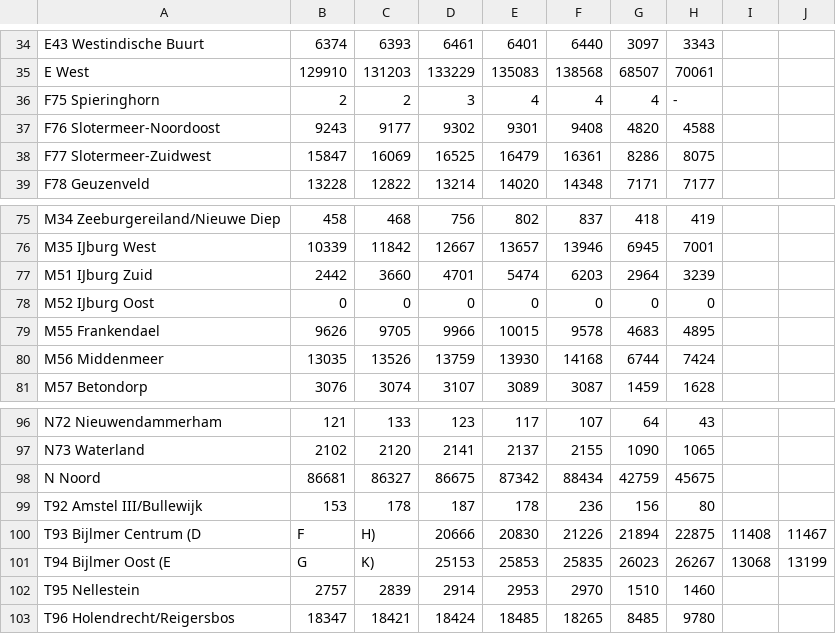
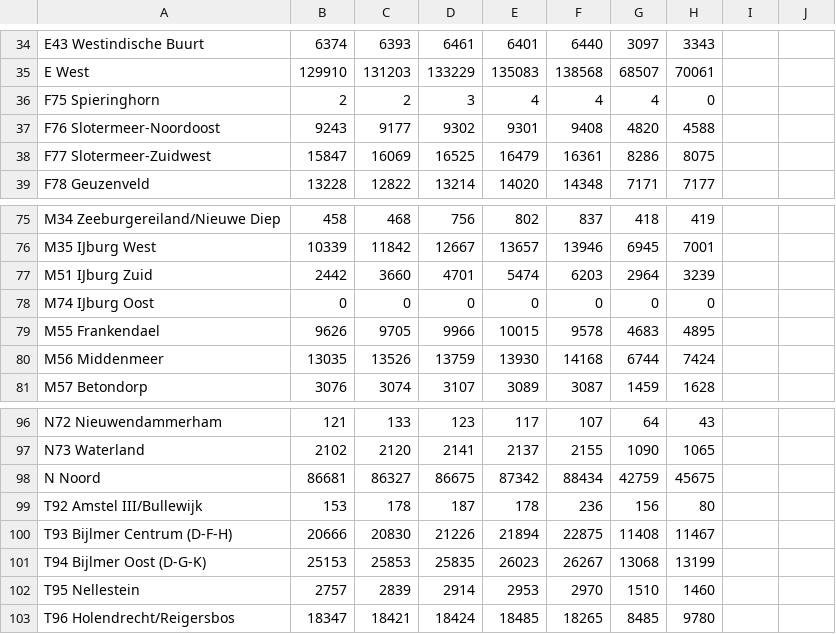
Before and after one commit to ronaldvendelmans/citysdk-ld, a CSV file: demos/dashboard/data/oens/csv/2013_stadsdelen_01_bevolking_2009-2013.csv, drawn as a sheet; only a part is shown, gaps mark what is left out.

```diff
--- a/demos/dashboard/data/oens/csv/2013_stadsdelen_01_bevolking_2009-2013.csv
+++ b/demos/dashboard/data/oens/csv/2013_stadsdelen_01_bevolking_2009-2013.csv
@@ -35,3 +35,3 @@ E43 Westindische Buurt,6374,6393,6461,6401,6440,3097,3343
 E West,129910,131203,133229,135083,138568,68507,70061
-F75 Spieringhorn,2,2,3,4,4,4,-
+F75 Spieringhorn,2,2,3,4,4,4,0
 F76 Slotermeer-Noordoost,9243,9177,9302,9301,9408,4820,4588
@@ -77,3 +77,3 @@ M35 IJburg West,10339,11842,12667,13657,13946,6945,7001
 M51 IJburg Zuid,2442,3660,4701,5474,6203,2964,3239
-M52 IJburg Oost,0,0,0,0,0,0,0
+M74 IJburg Oost,0,0,0,0,0,0,0
 M55 Frankendael,9626,9705,9966,10015,9578,4683,4895
@@ -99,4 +99,4 @@ N Noord,86681,86327,86675,87342,88434,42759,45675
 T92 Amstel III/Bullewijk,153,178,187,178,236,156,80
-T93 Bijlmer Centrum (D,F,H),20666,20830,21226,21894,22875,11408,11467
-T94 Bijlmer Oost (E,G,K),25153,25853,25835,26023,26267,13068,13199
+T93 Bijlmer Centrum (D-F-H),20666,20830,21226,21894,22875,11408,11467
+T94 Bijlmer Oost (D-G-K),25153,25853,25835,26023,26267,13068,13199
 T95 Nellestein,2757,2839,2914,2953,2970,1510,1460
```
Also changed, not shown: demos/dashboard/data/oens/csv/2013_stadsdelen_01_bevolking_prognose.csv, demos/dashboard/data/oens/csv/stadsdelen.csv, 4 other files.
